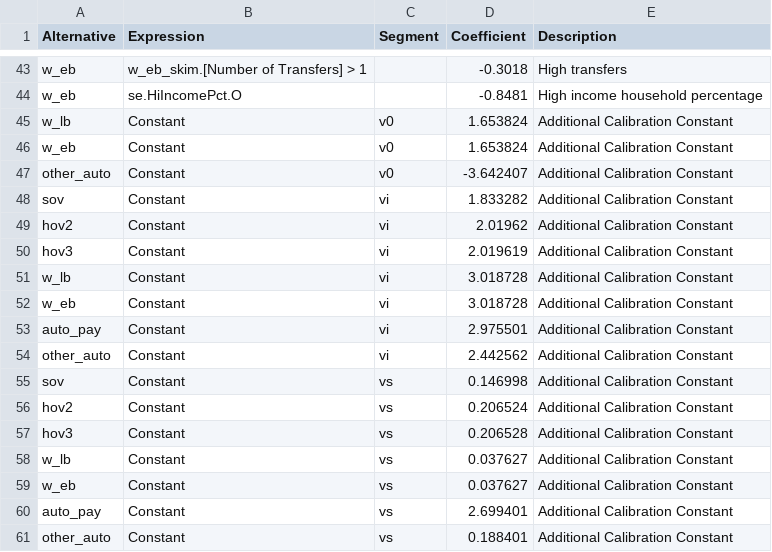
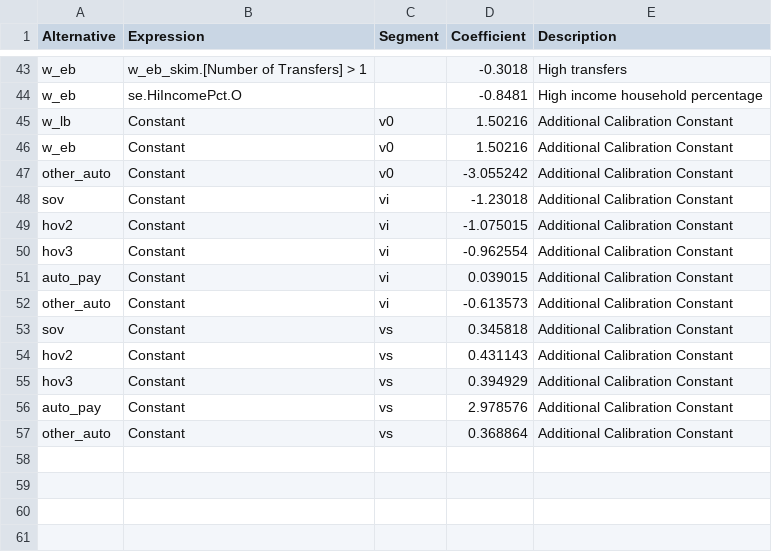
Before and after one commit to Triangle-Modeling-and-Analytics/TRMG2, a CSV file: master/resident/mode/n_hb_od_short.csv, drawn as a sheet; only a part is shown, gaps mark what is left out.

```diff
--- a/master/resident/mode/n_hb_od_short.csv
+++ b/master/resident/mode/n_hb_od_short.csv
@@ -44,18 +44,14 @@ w_eb,w_eb_skim.[Number of Transfers] > 1,,-0.3018,High transfers
 w_eb,se.HiIncomePct.O,,-0.8481,High income household percentage
-w_lb,Constant,v0,1.653824,Additional Calibration Constant
-w_eb,Constant,v0,1.653824,Additional Calibration Constant
-other_auto,Constant,v0,-3.642407,Additional Calibration Constant
-sov,Constant,vi,1.833282,Additional Calibration Constant
-hov2,Constant,vi,2.01962,Additional Calibration Constant
-hov3,Constant,vi,2.019619,Additional Calibration Constant
-w_lb,Constant,vi,3.018728,Additional Calibration Constant
-w_eb,Constant,vi,3.018728,Additional Calibration Constant
-auto_pay,Constant,vi,2.975501,Additional Calibration Constant
-other_auto,Constant,vi,2.442562,Additional Calibration Constant
-sov,Constant,vs,0.146998,Additional Calibration Constant
-hov2,Constant,vs,0.206524,Additional Calibration Constant
-hov3,Constant,vs,0.206528,Additional Calibration Constant
-w_lb,Constant,vs,0.037627,Additional Calibration Constant
-w_eb,Constant,vs,0.037627,Additional Calibration Constant
-auto_pay,Constant,vs,2.699401,Additional Calibration Constant
-other_auto,Constant,vs,0.188401,Additional Calibration Constant
+w_lb,Constant,v0,1.50216,Additional Calibration Constant
+w_eb,Constant,v0,1.50216,Additional Calibration Constant
+other_auto,Constant,v0,-3.055242,Additional Calibration Constant
+sov,Constant,vi,-1.23018,Additional Calibration Constant
+hov2,Constant,vi,-1.075015,Additional Calibration Constant
+hov3,Constant,vi,-0.962554,Additional Calibration Constant
+auto_pay,Constant,vi,0.039015,Additional Calibration Constant
+other_auto,Constant,vi,-0.613573,Additional Calibration Constant
+sov,Constant,vs,0.345818,Additional Calibration Constant
+hov2,Constant,vs,0.431143,Additional Calibration Constant
+hov3,Constant,vs,0.394929,Additional Calibration Constant
+auto_pay,Constant,vs,2.978576,Additional Calibration Constant
+other_auto,Constant,vs,0.368864,Additional Calibration Constant
```
Also changed, not shown: master/resident/mode/n_hb_od_long.csv, master/resident/mode/n_hb_ome_all.csv, 4 other files.
